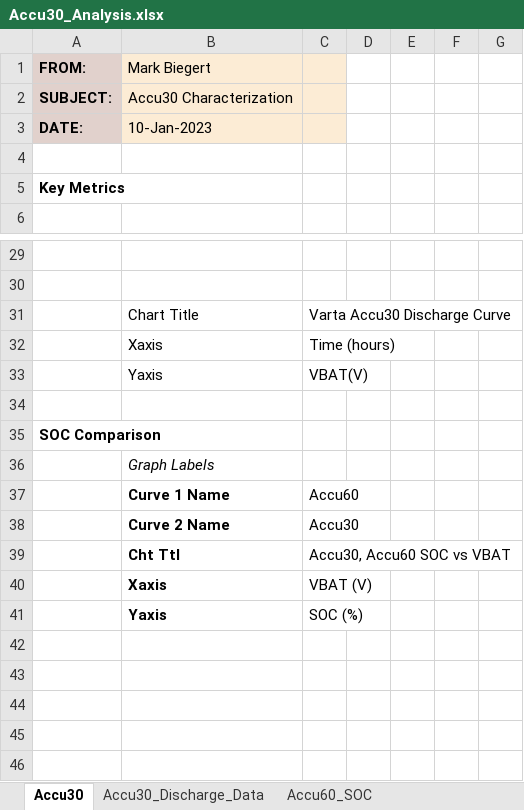
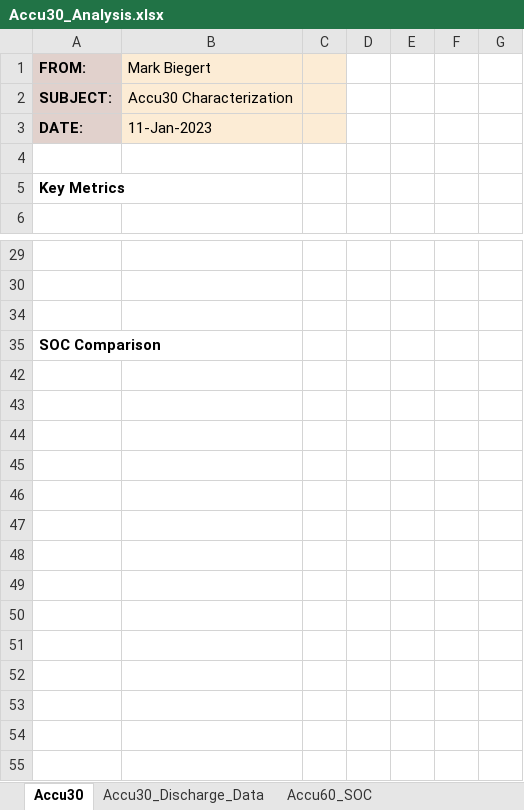
Before and after one commit to ziggle/BatteryDischargeModeling, an Excel workbook: Accu30_Analysis.xlsx, sheet Accu30, drawn as a sheet; only a part is shown, gaps mark what is left out; the shorter side is filled out with more unchanged rows; values as stored, in another font and other column widths than the file's, no borders; charts and pictures and conditional formats not drawn; the diff names each change by its address in the sheet, - before the commit and + after, or states it on an @@ line.

Commit message:
Minor edits to cleanup report. I presented this today.

```diff
--- a/Accu30_Analysis.xlsx (sheet Accu30)
+++ b/Accu30_Analysis.xlsx (sheet Accu30)
-B3 (Mark Biegert): 10-Jan-2023
+B3 (Mark Biegert): 11-Jan-2023
@@ row 31 hidden:  | Chart Title | Varta Accu30 Discharge Curve @@
@@ row 32 hidden:  | Xaxis | Time (hours) @@
@@ row 33 hidden:  | Yaxis | VBAT(V) @@
@@ row 36 hidden:  | Graph Labels @@
@@ row 37 hidden:  | Curve 1 Name | Accu60 @@
@@ row 38 hidden:  | Curve 2 Name | Accu30 @@
@@ row 39 hidden:  | Cht Ttl | Accu30, Accu60 SOC vs VBAT @@
@@ row 40 hidden:  | Xaxis | VBAT (V) @@
@@ row 41 hidden:  | Yaxis | SOC (%) @@
```
Also changed, not shown: charts or pictures.
